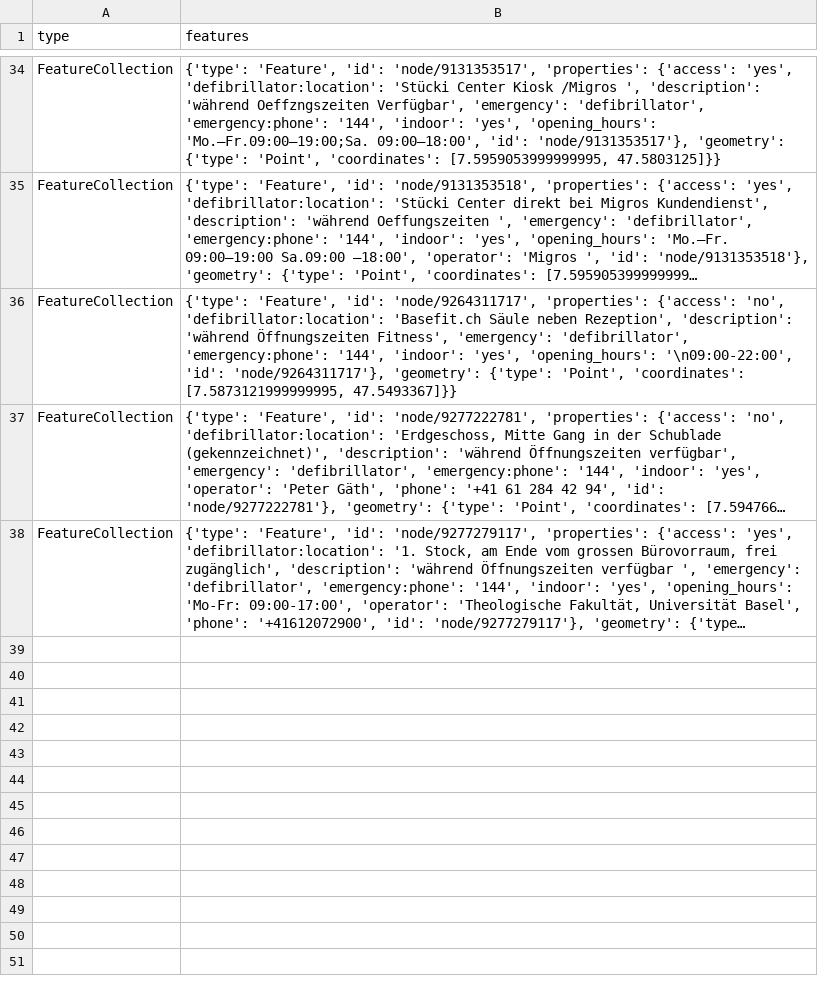
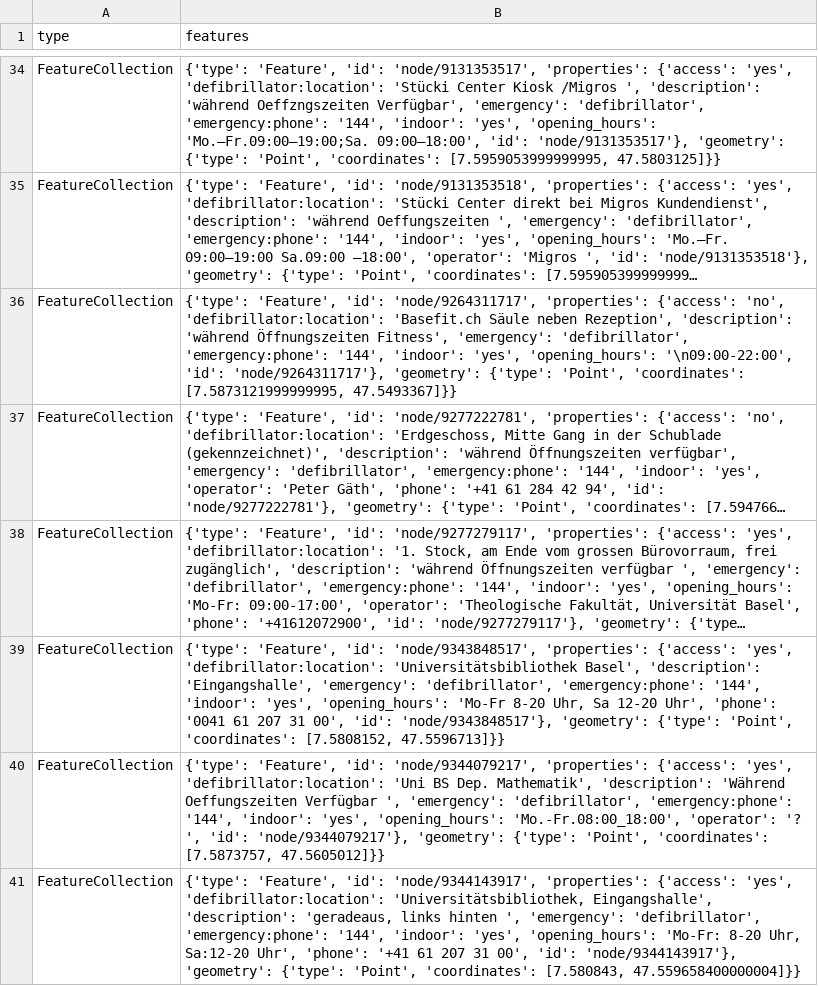
Before and after one commit to OpenBracketsCH/defi_data, a CSV file: data/csv/defis_kt_bs.csv, drawn as a sheet; only a part is shown, gaps mark what is left out; long unchanged cells end in …; the diff names each change by its address in the sheet, - before the commit and + after, or states it on an @@ line.

```diff
--- a/data/csv/defis_kt_bs.csv
+++ b/data/csv/defis_kt_bs.csv
+row 39: FeatureCollection | {'type': 'Feature', 'id': 'node/9343848517', 'properties': {'access': 'yes', 'defibrillator:location': 'Universitätsbibliothek Basel', 'description': 'Eingangshalle', 'emergency': 'defibrillator', 'emergency:phone': '144', 'indoor': 'yes', 'opening_hours': 'Mo-Fr 8-20 Uhr, Sa 12-20 Uhr', 'phone': '0041 61 207 31 00', 'id': 'node/9343848517'}, 'geometry': {'type': 'Point', 'coordinates': [7.5808152, 47.5596713]}}
+row 40: FeatureCollection | {'type': 'Feature', 'id': 'node/9344079217', 'properties': {'access': 'yes', 'defibrillator:location': 'Uni BS Dep. Mathematik', 'description': 'Während Oeffungszeiten Verfügbar ', 'emergency': 'defibrillator', 'emergency:phone': '144', 'indoor': 'yes', 'opening_hours': 'Mo.-Fr.08:00_18:00', 'operator': '? ', 'id': 'node/9344079217'}, 'geometry': {'type': 'Point', 'coordinates': [7.5873757, 47.5605012]}}
+row 41: FeatureCollection | {'type': 'Feature', 'id': 'node/9344143917', 'properties': {'access': 'yes', 'defibrillator:location': 'Universitätsbibliothek, Eingangshalle', 'description': 'geradeaus, links hinten ', 'emergency': 'defibrillator', 'emergency:phone': '144', 'indoor': 'yes', 'opening_hours': 'Mo-Fr: 8-20 Uhr, Sa:12-20 Uhr', 'phone': '+41 61 207 31 00', 'id': 'node/9344143917'}, 'geometry': {'type': 'Point', 'coordinates': [7.580843, 47.559658400000004]}}
```
Also changed, not shown: data/csv/defis_dispo_knzsg.csv, data/csv/defis_dispo_srz.csv, 5 other files.
